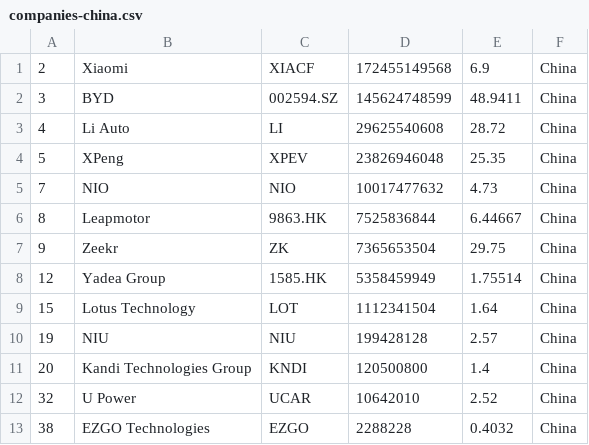
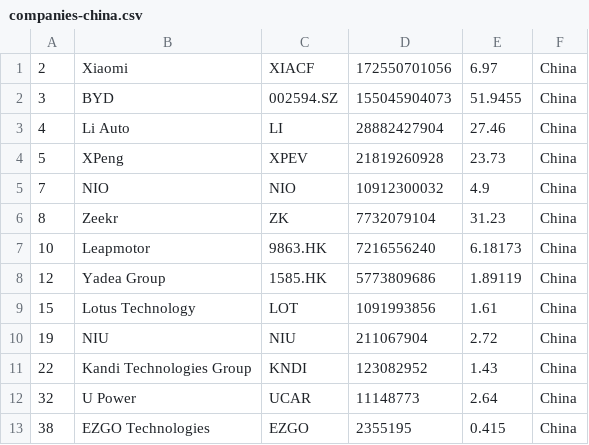
Before and after one commit to sosalemorvan/merida-june-6-2024_artfisica, a CSV file: companies-china.csv, drawn as a sheet.

```diff
--- a/companies-china.csv
+++ b/companies-china.csv
@@ -1,13 +1,13 @@
-"2","Xiaomi","XIACF","172455149568","6.9","China"
-"3","BYD","002594.SZ","145624748599","48.9411","China"
-"4","Li Auto","LI","29625540608","28.72","China"
-"5","XPeng","XPEV","23826946048","25.35","China"
-"7","NIO","NIO","10017477632","4.73","China"
-"8","Leapmotor","9863.HK","7525836844","6.44667","China"
-"9","Zeekr","ZK","7365653504","29.75","China"
-"12","Yadea Group","1585.HK","5358459949","1.75514","China"
-"15","Lotus Technology","LOT","1112341504","1.64","China"
-"19","NIU","NIU","199428128","2.57","China"
-"20","Kandi Technologies Group","KNDI","120500800","1.4","China"
-"32","U Power","UCAR","10642010","2.52","China"
-"38","EZGO Technologies","EZGO","2288228","0.4032","China"
+"2","Xiaomi","XIACF","172550701056","6.97","China"
+"3","BYD","002594.SZ","155045904073","51.9455","China"
+"4","Li Auto","LI","28882427904","27.46","China"
+"5","XPeng","XPEV","21819260928","23.73","China"
+"7","NIO","NIO","10912300032","4.9","China"
+"8","Zeekr","ZK","7732079104","31.23","China"
+"10","Leapmotor","9863.HK","7216556240","6.18173","China"
+"12","Yadea Group","1585.HK","5773809686","1.89119","China"
+"15","Lotus Technology","LOT","1091993856","1.61","China"
+"19","NIU","NIU","211067904","2.72","China"
+"22","Kandi Technologies Group","KNDI","123082952","1.43","China"
+"32","U Power","UCAR","11148773","2.64","China"
+"38","EZGO Technologies","EZGO","2355195","0.415","China"
```
Also changed, not shown: companies-all.csv.
